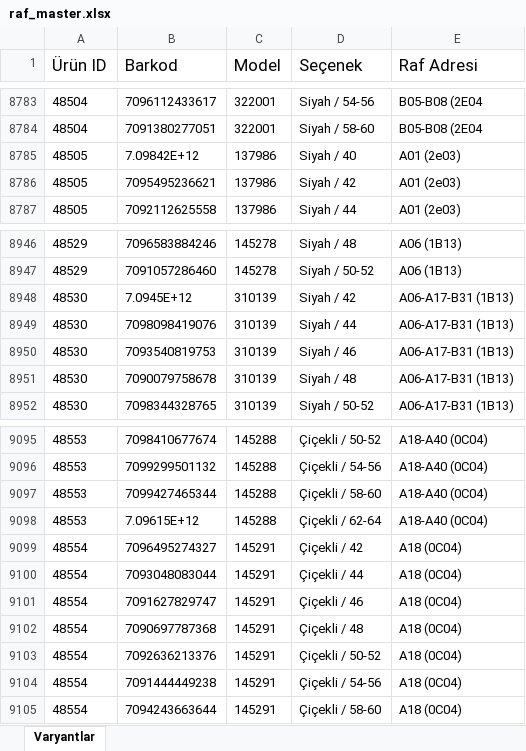
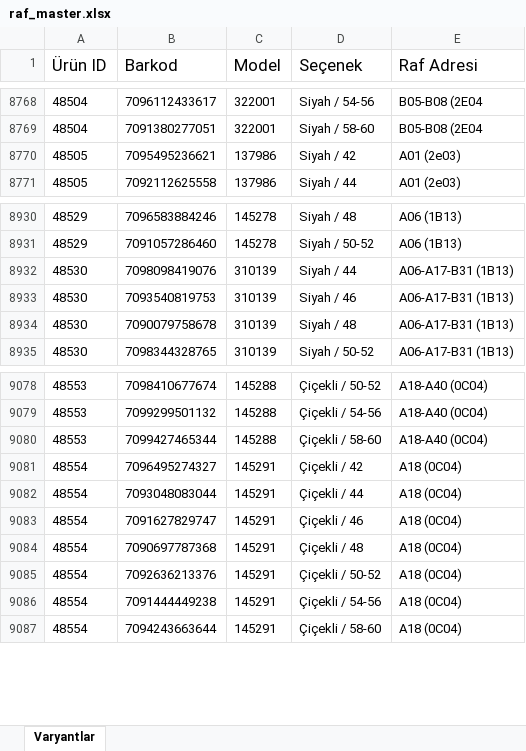
Before and after one commit to Azturrasq/stildiva, an Excel workbook: raf_master.xlsx, sheet Varyantlar, drawn as a sheet; only a part is shown, gaps mark what is left out; values as stored, in another font and other column widths than the file's, no borders; conditional formats not drawn; removed rows and columns are numbered as before the commit, all else as after; the diff covers the shown part only; the diff names each change by its address in the sheet, - before the commit and + after, or states it on an @@ line.

```diff
--- a/raf_master.xlsx (sheet Varyantlar)
+++ b/raf_master.xlsx (sheet Varyantlar)
-row 8785: 48505 | 7.09842E+12 | 137986 | Siyah / 40 | A01 (2e03)
-row 8948: 48530 | 7.0945E+12 | 310139 | Siyah / 42 | A06-A17-B31 (1B13)
-row 9098: 48553 | 7.09615E+12 | 145288 | Çiçekli / 62-64 | A18-A40 (0C04)
```
Also changed, not shown: 15 removed rows, 1 moved row and 2 edited cells elsewhere in this sheet.
